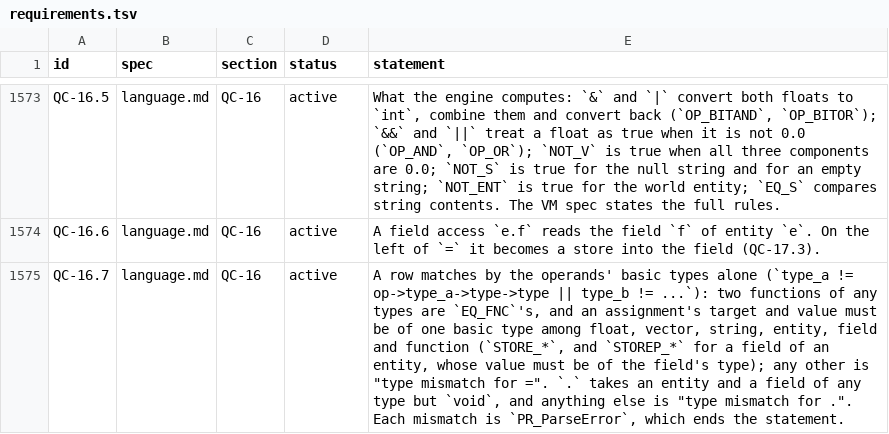
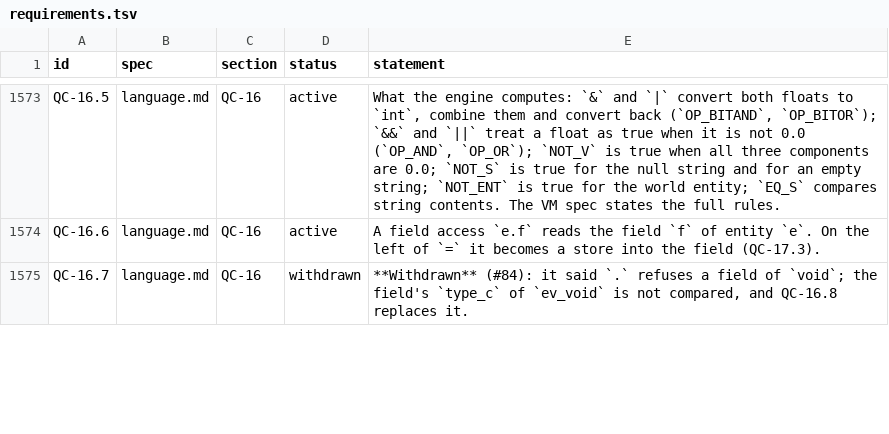
Before and after one commit to quakecstudio/editor, a TSV file: docs/spec/requirements.tsv, drawn as a sheet; only a part is shown, gaps mark what is left out; the diff covers the shown part only.

Commit message:
test(sema): pin vanilla expressions as qcc reports them, .void reads
Recorded cases from the pinned qcc cover each operator, statement and call; a .void field read is a float, as qcc's row loop ignores a void type_c (QC-16.8 replaces QC-16.7).

```diff
--- a/docs/spec/requirements.tsv
+++ b/docs/spec/requirements.tsv
@@ -1574,2 +1574,2 @@ QC-16.5	language.md	QC-16	active	What the engine computes: `&` and `|` convert b
 QC-16.6	language.md	QC-16	active	A field access `e.f` reads the field `f` of entity `e`. On the left of `=` it becomes a store into the field (QC-17.3).
-QC-16.7	language.md	QC-16	active	A row matches by the operands' basic types alone (`type_a != op->type_a->type->type || type_b != ...`): two functions of any types are `EQ_FNC`'s, and an assignment's target and value must be of one basic type among float, vector, string, entity, field and function (`STORE_*`, and `STOREP_*` for a field of an entity, whose value must be of the field's type); any other is "type mismatch for =". `.` takes an entity and a field of any type but `void`, and anything else is "type mismatch for .". Each mismatch is `PR_ParseError`, which ends the statement.
+QC-16.7	language.md	QC-16	withdrawn	**Withdrawn** (#84): it said `.` refuses a field of `void`; the field's `type_c` of `ev_void` is not compared, and QC-16.8 replaces it.
```
Also changed, not shown: 1 added row elsewhere in this file, 4 other files.
